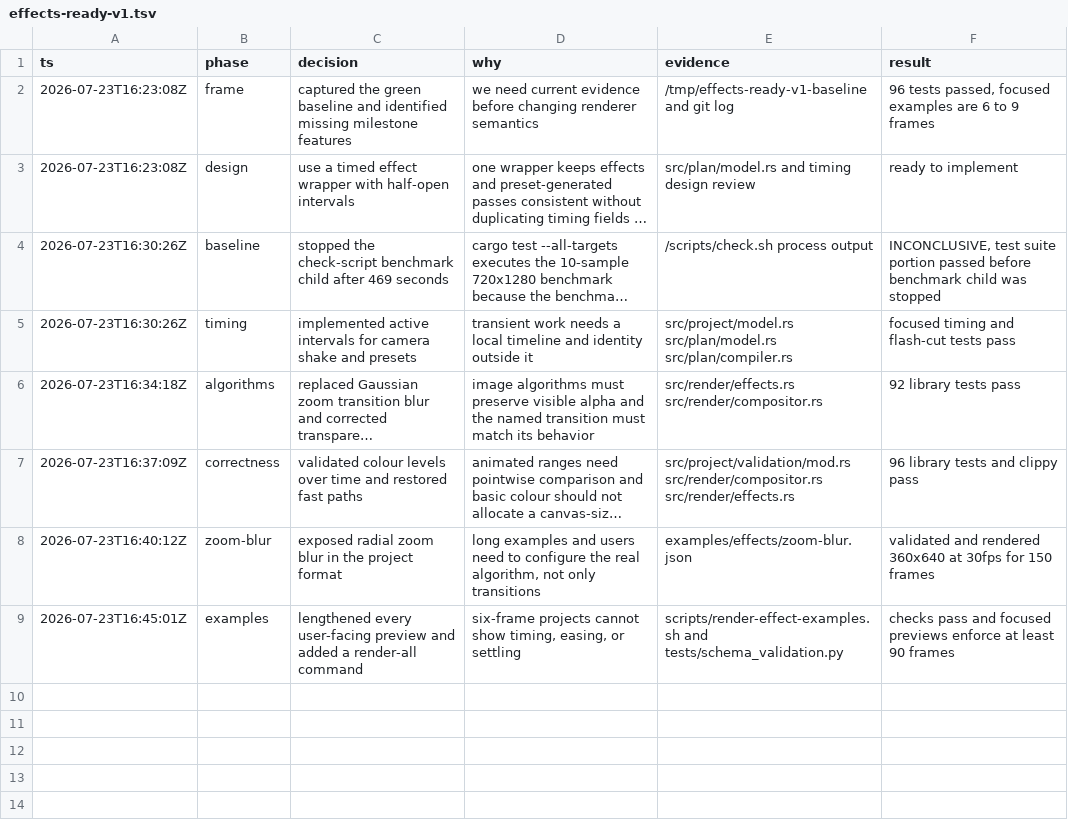
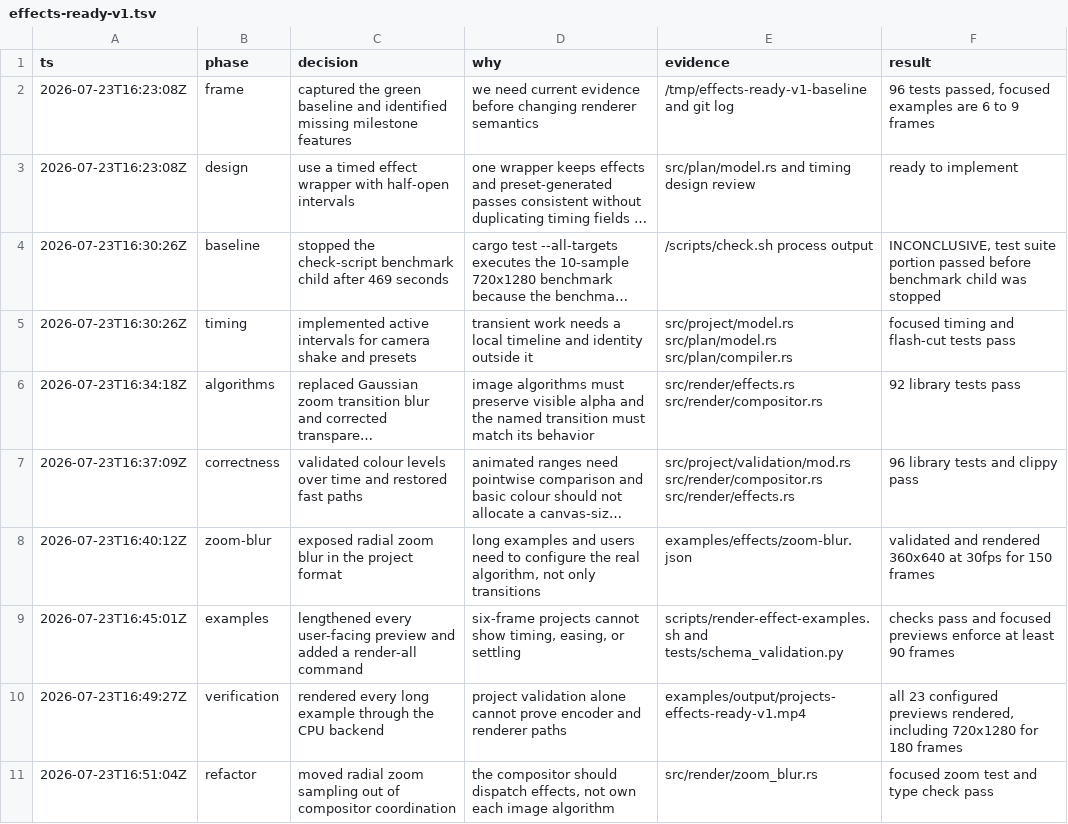
Before and after one commit to evgen2571/vestra, a TSV file: .audit/effects-ready-v1.tsv, drawn as a sheet; long unchanged cells end in …; the diff names each change by its address in the sheet, - before the commit and + after, or states it on an @@ line.

Commit message:
refactor(renderer): isolate radial zoom blur

```diff
--- a/.audit/effects-ready-v1.tsv
+++ b/.audit/effects-ready-v1.tsv
+row 10: 2026-07-23T16:49:27Z | verification | rendered every long example through the CPU backend | project validation alone cannot prove encoder and renderer paths | examples/output/projects-effects-ready-v1.mp4 | all 23 configured previews rendered, including 720x1280 for 180 frames
+row 11: 2026-07-23T16:51:04Z | refactor | moved radial zoom sampling out of compositor coordination | the compositor should dispatch effects, not own each image algorithm | src/render/zoom_blur.rs | focused zoom test and type check pass
```
Also changed, not shown: 3 other files.
